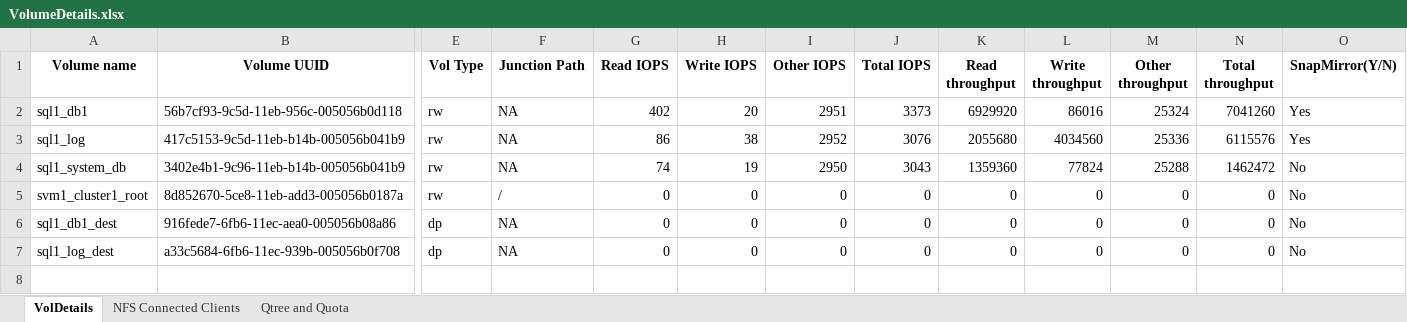
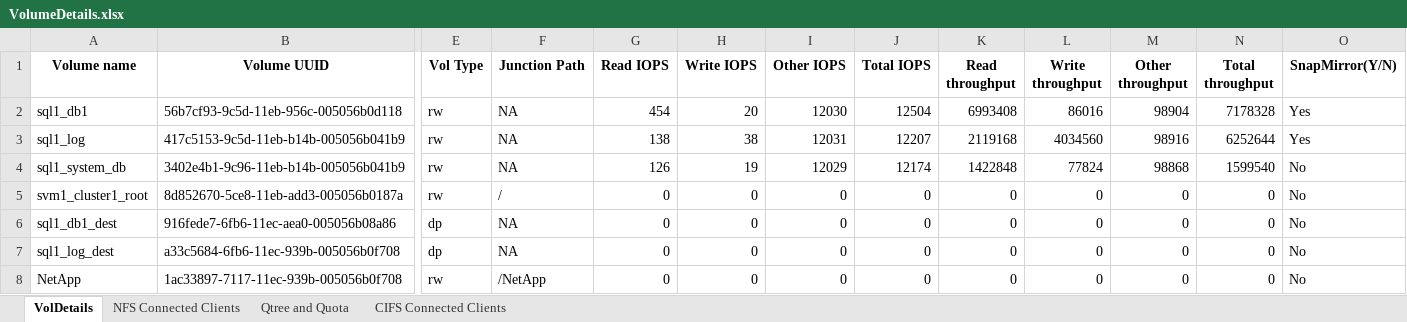
Before and after one commit to babusmahadb/test, an Excel workbook: VolumeDetails.xlsx, sheet VolDetails, drawn as a sheet; only a part is shown, gaps mark what is left out; values as stored, in another font and other column widths than the file's, no borders; rows hold the shown columns only; the diff names each change by its address in the sheet, - before the commit and + after, or states it on an @@ line.

```diff
--- a/VolumeDetails.xlsx (sheet VolDetails)
+++ b/VolumeDetails.xlsx (sheet VolDetails)
+sheet tab: CIFS Connected Clients
-G2 (Read IOPS): 402
+G2 (Read IOPS): 454
-I2 (Other IOPS): 2951
+I2 (Other IOPS): 12030
-J2 (Total IOPS): 3373
+J2 (Total IOPS): 12504
-K2 (Read throughput): 6929920
+K2 (Read throughput): 6993408
-M2 (Other throughput): 25324
+M2 (Other throughput): 98904
-N2 (Total throughput): 7041260
+N2 (Total throughput): 7178328
-G3 (Read IOPS): 86
+G3 (Read IOPS): 138
-I3 (Other IOPS): 2952
+I3 (Other IOPS): 12031
-J3 (Total IOPS): 3076
+J3 (Total IOPS): 12207
-K3 (Read throughput): 2055680
+K3 (Read throughput): 2119168
-M3 (Other throughput): 25336
+M3 (Other throughput): 98916
-N3 (Total throughput): 6115576
+N3 (Total throughput): 6252644
-G4 (Read IOPS): 74
+G4 (Read IOPS): 126
-I4 (Other IOPS): 2950
+I4 (Other IOPS): 12029
-J4 (Total IOPS): 3043
+J4 (Total IOPS): 12174
-K4 (Read throughput): 1359360
+K4 (Read throughput): 1422848
-M4 (Other throughput): 25288
+M4 (Other throughput): 98868
-N4 (Total throughput): 1462472
+N4 (Total throughput): 1599540
+row 8: NetApp | 1ac33897-7117-11ec-939b-005056b0f708 | rw | /NetApp | 0 | 0 | 0 | 0 | 0 | 0 | 0 | 0 | No
```
Also changed, not shown: sheet Qtree and Quota, sheet NFS Connected Clients, clstrvol.xlsx, svmvol.xlsx, 1 other file.
